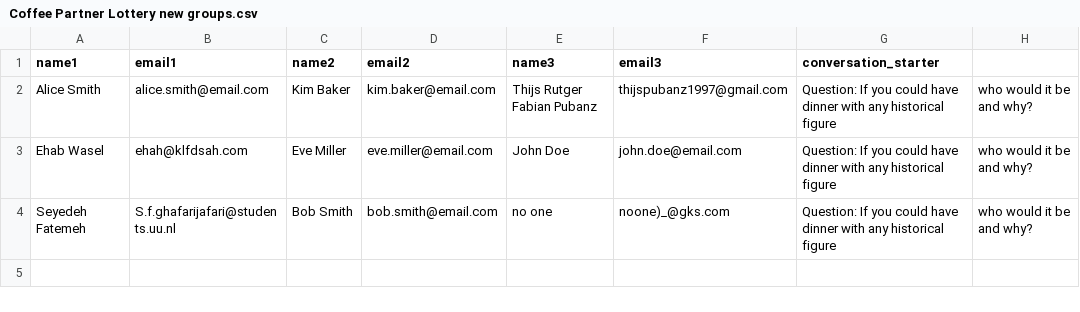
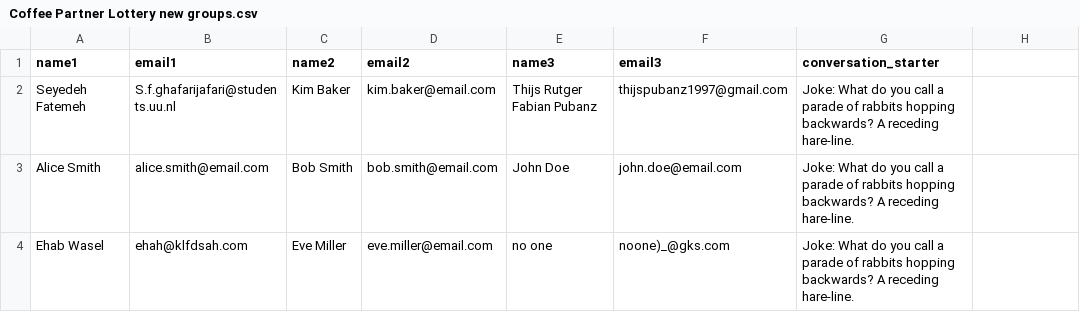
Before and after one commit to thijspubanz/Coffee-Partner-Lottery, a CSV file: Coffee Partner Lottery new groups.csv, drawn as a sheet.

Commit message:
remove old conversation

```diff
--- a/Coffee Partner Lottery new groups.csv
+++ b/Coffee Partner Lottery new groups.csv
@@ -1,4 +1,4 @@
 name1,email1,name2,email2,name3,email3,conversation_starter
-Alice Smith, alice.smith@email.com, Kim Baker, kim.baker@email.com, Thijs Rutger Fabian Pubanz, thijspubanz1997@gmail.com, Question: If you could have dinner with any historical figure, who would it be and why?
-Ehab Wasel, ehah@klfdsah.com, Eve Miller, eve.miller@email.com, John Doe, john.doe@email.com, Question: If you could have dinner with any historical figure, who would it be and why?
-Seyedeh Fatemeh, S.f.ghafarijafari@students.uu.nl, Bob Smith, bob.smith@email.com, no one , noone)_@gks.com , Question: If you could have dinner with any historical figure, who would it be and why?
+Seyedeh Fatemeh, S.f.ghafarijafari@students.uu.nl, Kim Baker, kim.baker@email.com, Thijs Rutger Fabian Pubanz, thijspubanz1997@gmail.com, Joke: What do you call a parade of rabbits hopping backwards? A receding hare-line.
+Alice Smith, alice.smith@email.com, Bob Smith, bob.smith@email.com, John Doe, john.doe@email.com, Joke: What do you call a parade of rabbits hopping backwards? A receding hare-line.
+Ehab Wasel, ehah@klfdsah.com, Eve Miller, eve.miller@email.com, no one , noone)_@gks.com , Joke: What do you call a parade of rabbits hopping backwards? A receding hare-line.
```
Also changed, not shown: 3 other files.
